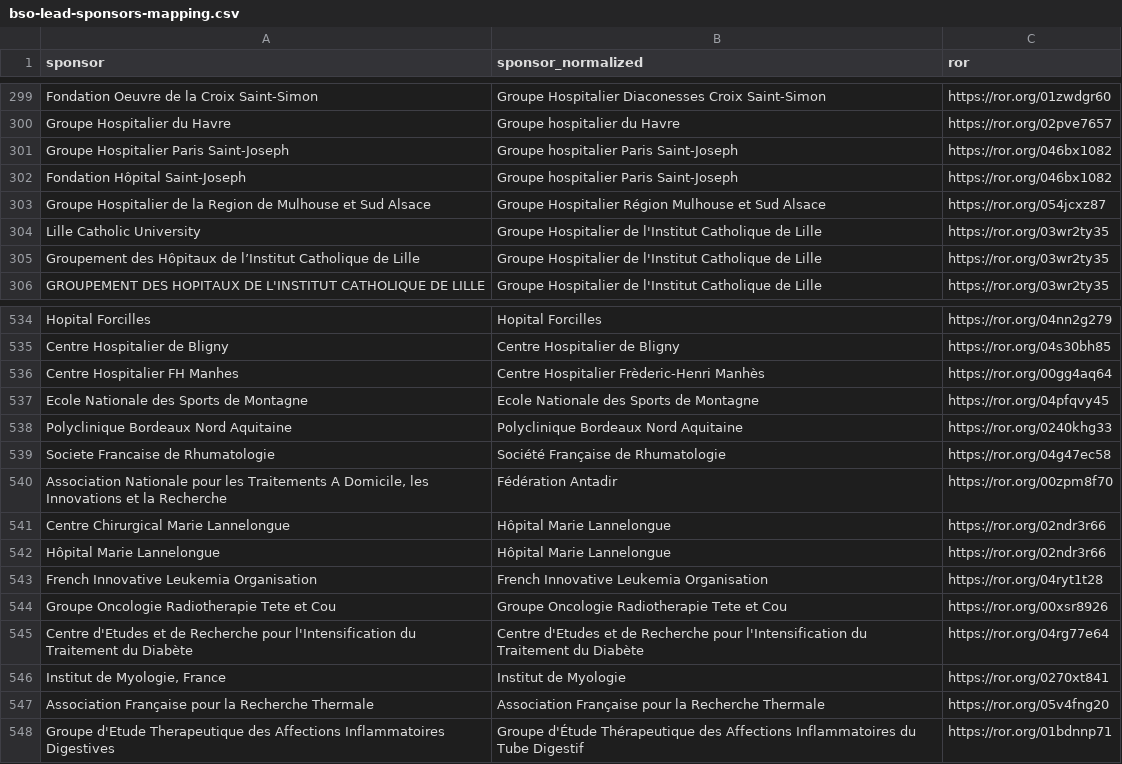
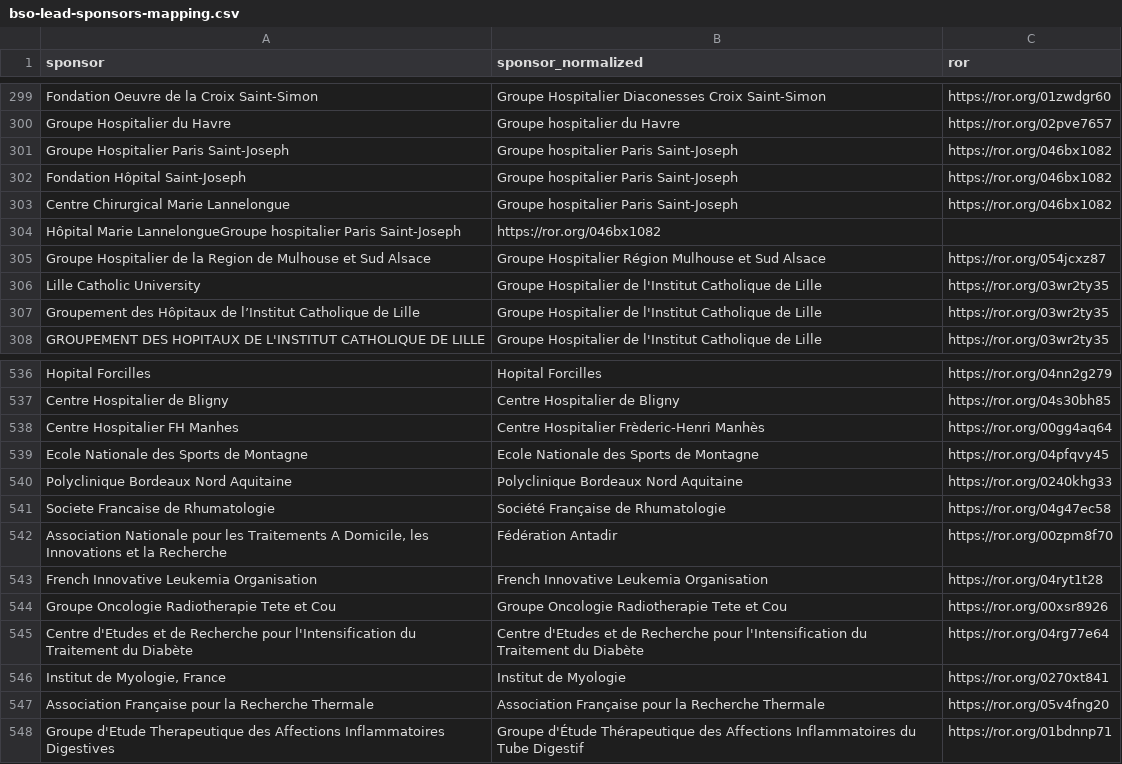
Before and after one commit to dataesr/bso-clinical-trials, a CSV file: bsoclinicaltrials/server/main/bso-lead-sponsors-mapping.csv, drawn as a sheet; only a part is shown, gaps mark what is left out; removed rows and columns are numbered as before the commit, all else as after; the diff names each change by its address in the sheet, - before the commit and + after, or states it on an @@ line.

Commit message:
fix(lead-sponsors): Correct "Hôpital Marie Lannelongue" /2

```diff
--- a/bsoclinicaltrials/server/main/bso-lead-sponsors-mapping.csv
+++ b/bsoclinicaltrials/server/main/bso-lead-sponsors-mapping.csv
+row 303: Centre Chirurgical Marie Lannelongue | Groupe hospitalier Paris Saint-Joseph | https://ror.org/046bx1082
+row 304: Hôpital Marie LannelongueGroupe hospitalier Paris Saint-Joseph | https://ror.org/046bx1082
-row 541: Centre Chirurgical Marie Lannelongue | Hôpital Marie Lannelongue | https://ror.org/02ndr3r66
-row 542: Hôpital Marie Lannelongue | Hôpital Marie Lannelongue | https://ror.org/02ndr3r66
```
